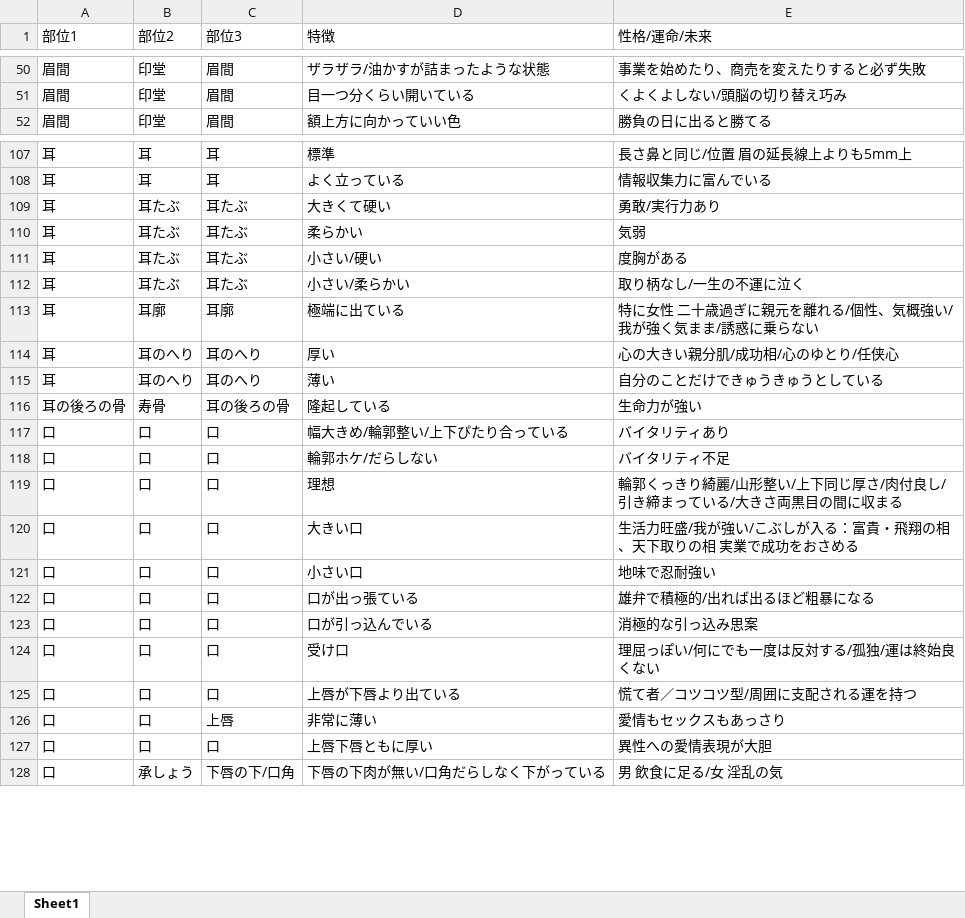
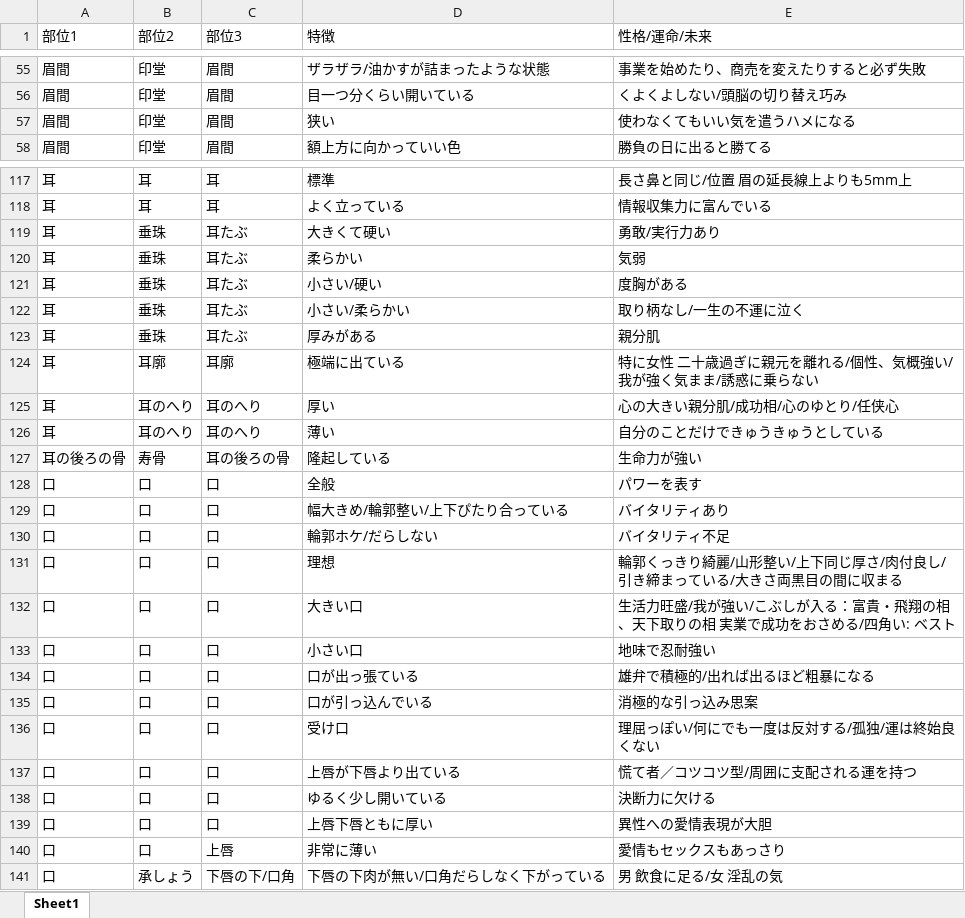
Before and after one commit to cocosan1/ninsou_app2, an Excel workbook: 人相占い.xlsx, sheet Sheet1, drawn as a sheet; only a part is shown, gaps mark what is left out; values as stored, in another font and other column widths than the file's, no borders; addresses are those after the commit; the diff covers the shown part only; the diff names each change by its address in the sheet, - before the commit and + after, or states it on an @@ line.

```diff
--- a/人相占い.xlsx (sheet Sheet1)
+++ b/人相占い.xlsx (sheet Sheet1)
+row 57: 眉間 | 印堂 | 眉間 | 狭い | 使わなくてもいい気を遣うハメになる
-B119:B122 (部位2): 耳たぶ
+B119:B122 (部位2): 垂珠
+row 123: 耳 | 垂珠 | 耳たぶ | 厚みがある | 親分肌
+row 128: 口 | 口 | 口 | 全般 | パワーを表す
-E132 (性格/運命/未来): …おさめる
+E132 (性格/運命/未来): …おさめる/四角い: ベスト
+row 138: 口 | 口 | 口 | ゆるく少し開いている | 決断力に欠ける
@@ row 127 moved to row 139: 口 @@
```
Also changed, not shown: 9 added rows and 4 edited cells elsewhere in this sheet, 3 other files.
